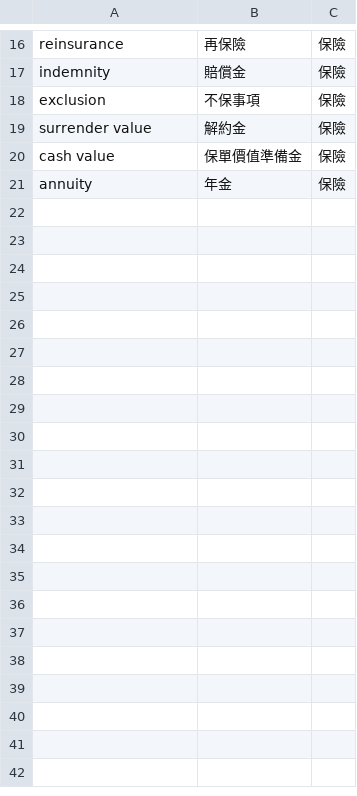
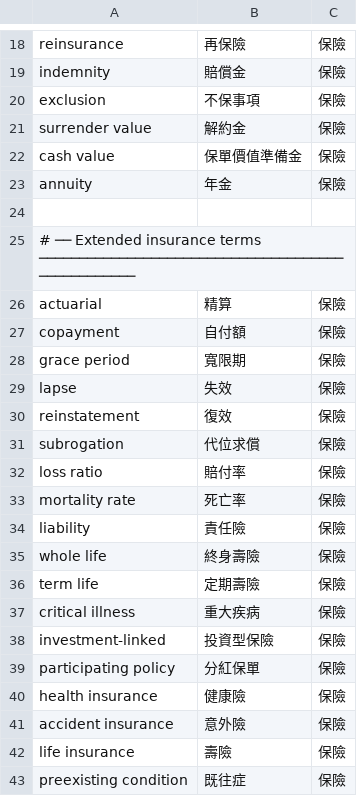
Before and after one commit to ZeroAlcoholic/meeting-captioner, a TSV file: services/offline/data/glossary.tsv, drawn as a sheet; only a part is shown, gaps mark what is left out; the diff covers the shown part only.

```diff
--- a/services/offline/data/glossary.tsv
+++ b/services/offline/data/glossary.tsv
@@ -21 +23,21 @@ cash value	保單價值準備金	保險
 annuity	年金	保險
+
+# ── Extended insurance terms ──────────────────────────────────────────────────
+actuarial	精算	保險
+copayment	自付額	保險
+grace period	寬限期	保險
+lapse	失效	保險
+reinstatement	復效	保險
+subrogation	代位求償	保險
+loss ratio	賠付率	保險
+mortality rate	死亡率	保險
+liability	責任險	保險
+whole life	終身壽險	保險
+term life	定期壽險	保險
+critical illness	重大疾病	保險
+investment-linked	投資型保險	保險
+participating policy	分紅保單	保險
+health insurance	健康險	保險
+accident insurance	意外險	保險
+life insurance	壽險	保險
+preexisting condition	既往症	保險
```
Also changed, not shown: 28 added rows and 2 edited cells elsewhere in this file, 8 other files.
